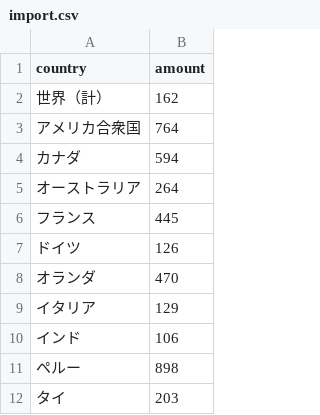
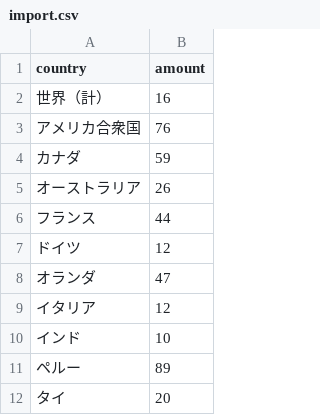
Before and after one commit to 226x119x/InfoVis2022, a CSV file: W04/import.csv, drawn as a sheet.

Commit message:
Initial commit

```diff
--- a/W04/import.csv
+++ b/W04/import.csv
@@ -1,12 +1,12 @@
 country,amount
-世界（計）,162
-アメリカ合衆国,764
-カナダ,594
-オーストラリア,264
-フランス,445
-ドイツ,126
-オランダ,470
-イタリア,129
-インド,106
-ペルー,898
-タイ,203
+世界（計）,16
+アメリカ合衆国,76
+カナダ,59
+オーストラリア,26
+フランス,44
+ドイツ,12
+オランダ,47
+イタリア,12
+インド,10
+ペルー,89
+タイ,20
```
